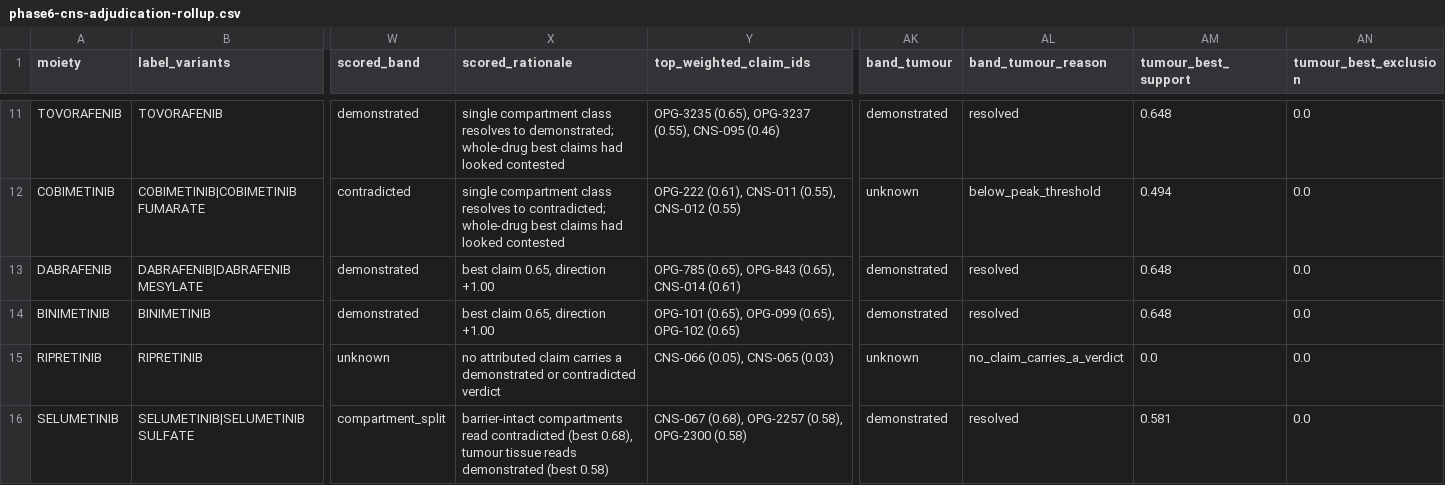
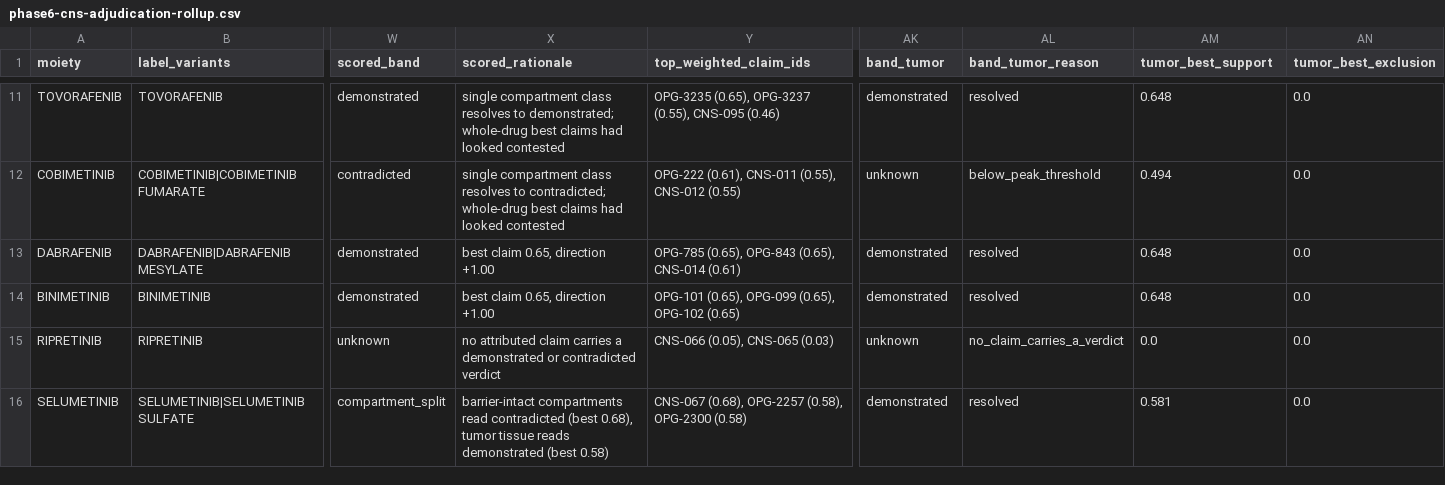
Before and after one commit to karaquaid/nf-target-pipeline, a CSV file: phase-6-evidence-scoring/data/phase6-cns-adjudication-rollup.csv, drawn as a sheet; only a part is shown, gaps mark what is left out; the diff covers the shown part only; the diff names each change by its address in the sheet, - before the commit and + after, or states it on an @@ line.

```diff
--- a/phase-6-evidence-scoring/data/phase6-cns-adjudication-rollup.csv
+++ b/phase-6-evidence-scoring/data/phase6-cns-adjudication-rollup.csv
-AK1: band_tumour
+AK1: band_tumor
-AL1: band_tumour_reason
+AL1: band_tumor_reason
-AM1: tumour_best_support
+AM1: tumor_best_support
-AN1: tumour_best_exclusion
+AN1: tumor_best_exclusion
-X16 (scored_rationale): …(best 0.68), tumour tissue reads…
+X16 (scored_rationale): …(best 0.68), tumor tissue reads…
```
Also changed, not shown: 3 edited cells elsewhere in this file, phase-6-evidence-scoring/data/phase6-cns-adjudication-proposed.csv, phase-6-evidence-scoring/data/phase6-cns-evidence-scores.csv, 11 other files.
